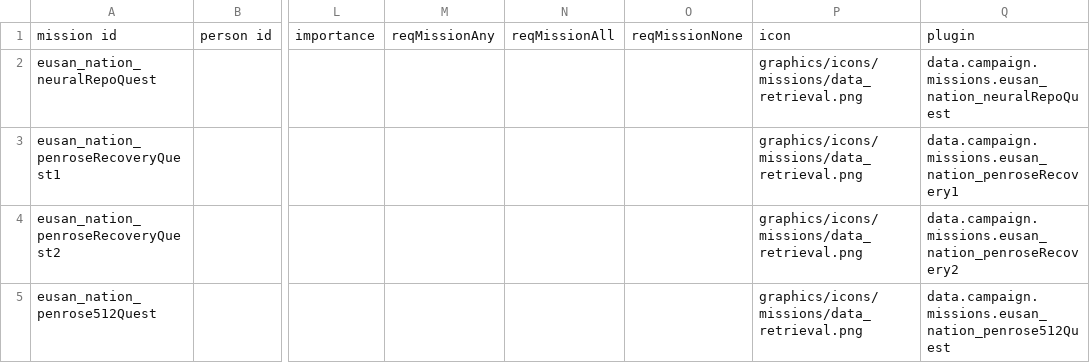
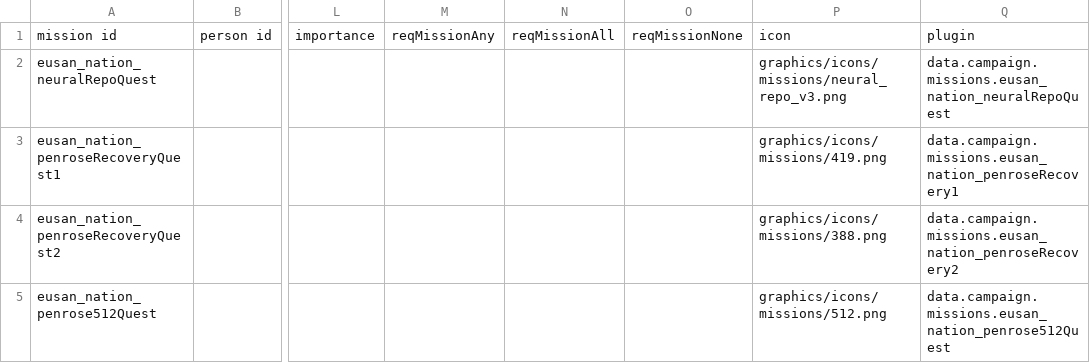
Before and after one commit to naslee2/SignalisMod, a CSV file: data/campaign/person_missions.csv, drawn as a sheet; only a part is shown, gaps mark what is left out; the diff names each change by its address in the sheet, - before the commit and + after, or states it on an @@ line.

Commit message:
adding mission icons and updating csv

```diff
--- a/data/campaign/person_missions.csv
+++ b/data/campaign/person_missions.csv
-P2: graphics/icons/missions/data_retrieval.png
+P2: graphics/icons/missions/neural_repo_v3.png
-P3: graphics/icons/missions/data_retrieval.png
+P3: graphics/icons/missions/419.png
-P4: graphics/icons/missions/data_retrieval.png
+P4: graphics/icons/missions/388.png
-P5: graphics/icons/missions/data_retrieval.png
+P5: graphics/icons/missions/512.png
```
Also changed, not shown: 4 other files.
